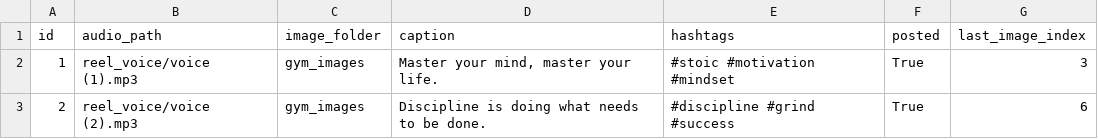
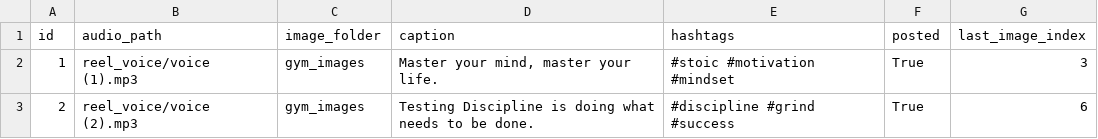
Before and after one commit to ansarisamaddev-byte/Automate-Video-Generator, a CSV file: yt_database.csv, drawn as a sheet.

Commit message:
Update yt_database.csv

```diff
--- a/yt_database.csv
+++ b/yt_database.csv
@@ -2,2 +2,2 @@ id,audio_path,image_folder,caption,hashtags,posted,last_image_index
 1,reel_voice/voice (1).mp3,gym_images,"Master your mind, master your life.",#stoic #motivation #mindset,True,3
-2,reel_voice/voice (2).mp3,gym_images,Discipline is doing what needs to be done.,#discipline #grind #success,True,6
+2,reel_voice/voice (2).mp3,gym_images,Testing Discipline is doing what needs to be done.,#discipline #grind #success,True,6
```
